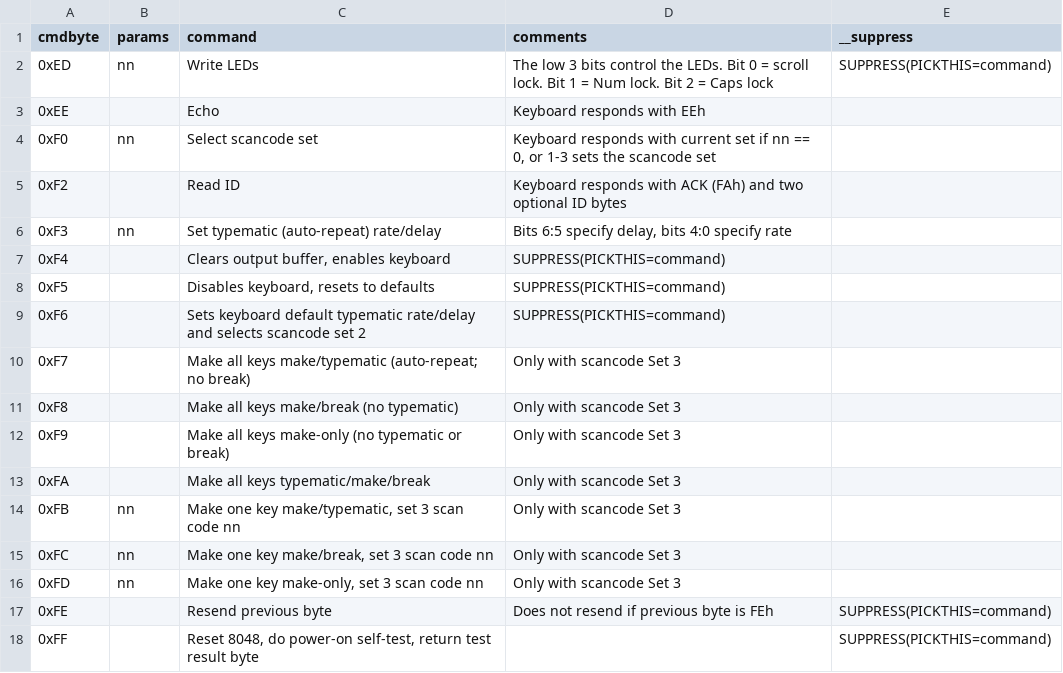
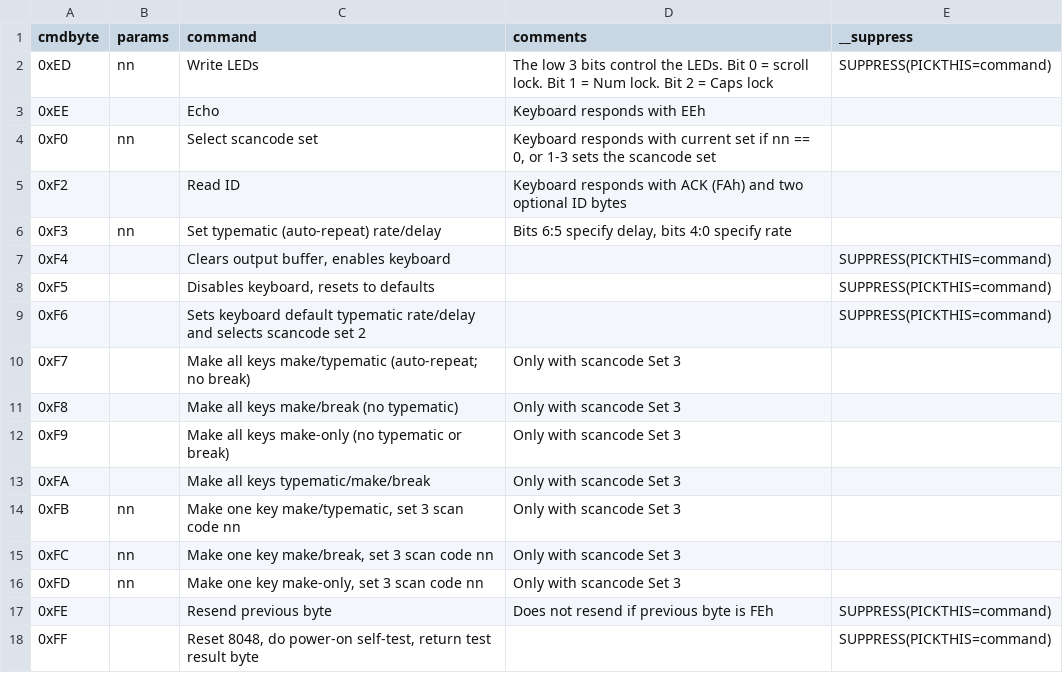
Before and after one commit to joncampbell123/a-pile-of-documentation, a CSV file: tables/keyboard/ibm/ibm-8048-keyboard-commands/hackipedia-org--hackipedia-8042-keyboard-controller-txt.csv, drawn as a sheet.

Commit message:
more

```diff
--- a/tables/keyboard/ibm/ibm-8048-keyboard-commands/hackipedia-org--hackipedia-8042-keyboard-controller-txt.csv
+++ b/tables/keyboard/ibm/ibm-8048-keyboard-commands/hackipedia-org--hackipedia-8042-keyboard-controller-txt.csv
@@ -6,5 +6,5 @@ cmdbyte,params,command,comments,__suppress
 0xF3,nn,"Set typematic (auto-repeat) rate/delay","Bits 6:5 specify delay, bits 4:0 specify rate"
-0xF4,,"Clears output buffer, enables keyboard",SUPPRESS(PICKTHIS=command)
-0xF5,,"Disables keyboard, resets to defaults",SUPPRESS(PICKTHIS=command)
-0xF6,,"Sets keyboard default typematic rate/delay and selects scancode set 2",SUPPRESS(PICKTHIS=command)
+0xF4,,"Clears output buffer, enables keyboard",,SUPPRESS(PICKTHIS=command)
+0xF5,,"Disables keyboard, resets to defaults",,SUPPRESS(PICKTHIS=command)
+0xF6,,"Sets keyboard default typematic rate/delay and selects scancode set 2",,SUPPRESS(PICKTHIS=command)
 0xF7,,"Make all keys make/typematic (auto-repeat; no break)","Only with scancode Set 3"
```
